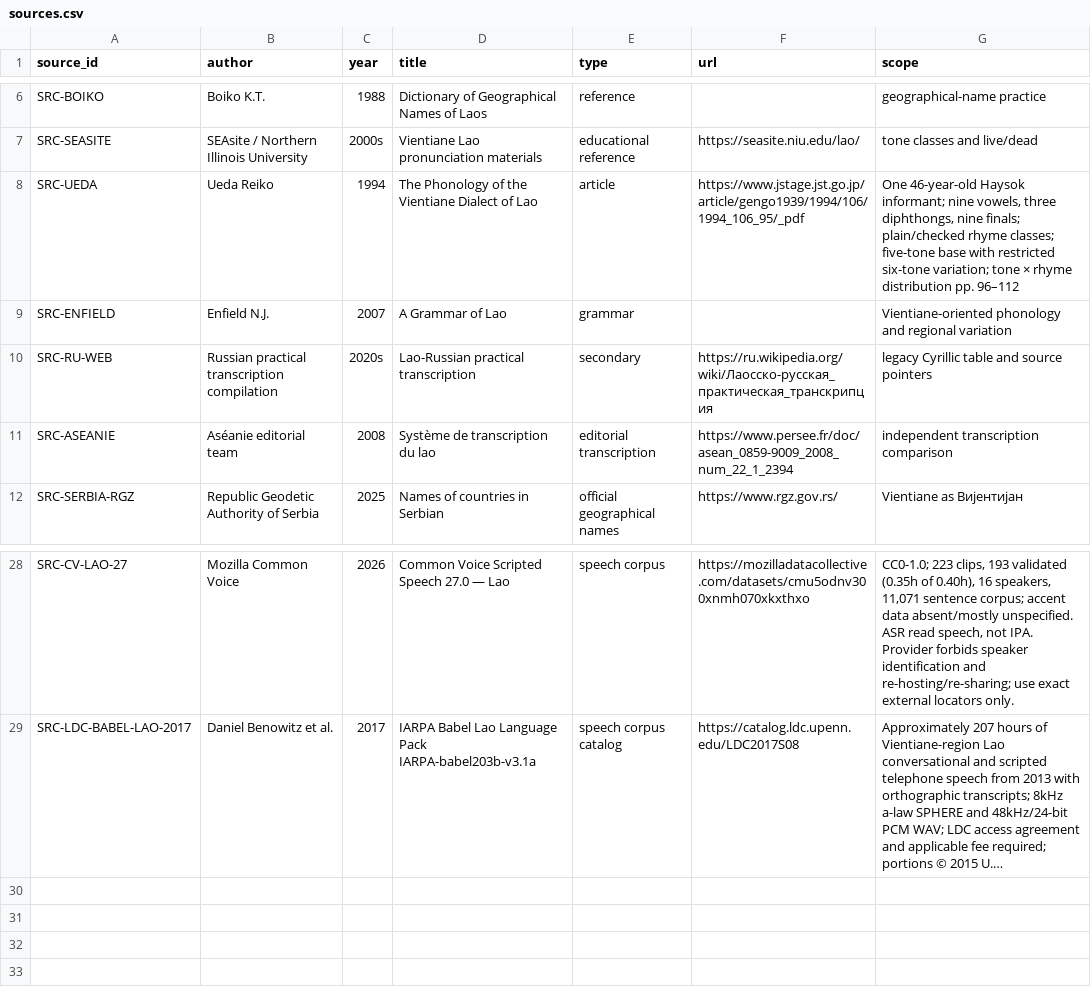
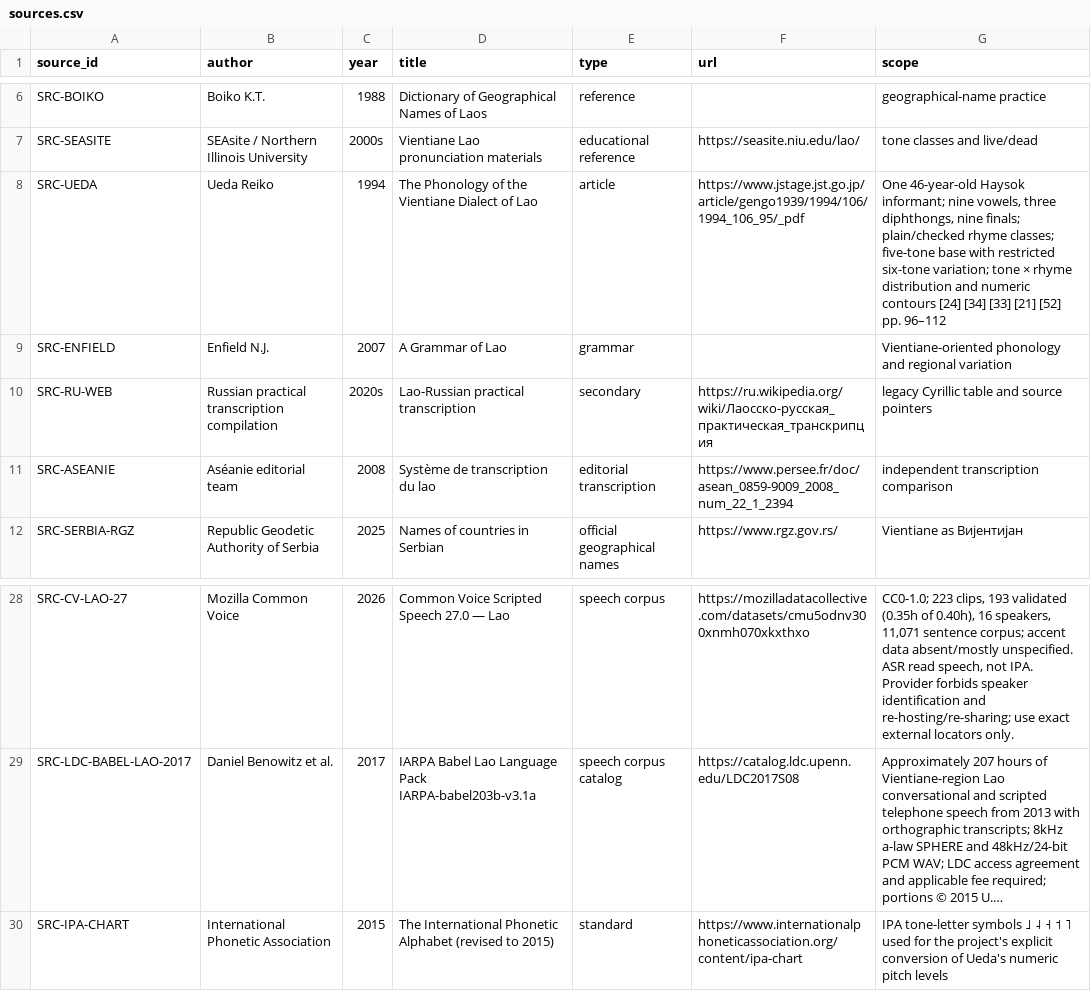
Before and after one commit to ClippyFirst/Lao-Ukrainian-Phonetic-System, a CSV file: data/evidence/sources.csv, drawn as a sheet; only a part is shown, gaps mark what is left out; long unchanged cells end in …; the diff names each change by its address in the sheet, - before the commit and + after, or states it on an @@ line.

Commit message:
docs: register IPA tone-letter chart and Ueda contours

```diff
--- a/data/evidence/sources.csv
+++ b/data/evidence/sources.csv
-G8 (scope): …rhyme distribution pp. 96–112
+G8 (scope): …rhyme distribution and numeric contours [24] [34] [33] [21] [52] pp. 96–112
+row 30: SRC-IPA-CHART | International Phonetic Association | 2015 | The International Phonetic Alphabet (revised to 2015) | standard | https://www.internationalphoneticassociation.org/content/ipa-chart | IPA tone-letter symbols ˩ ˨ ˧ ˦ ˥ used for the project's explicit conversion of Ueda's numeric pitch levels
```
